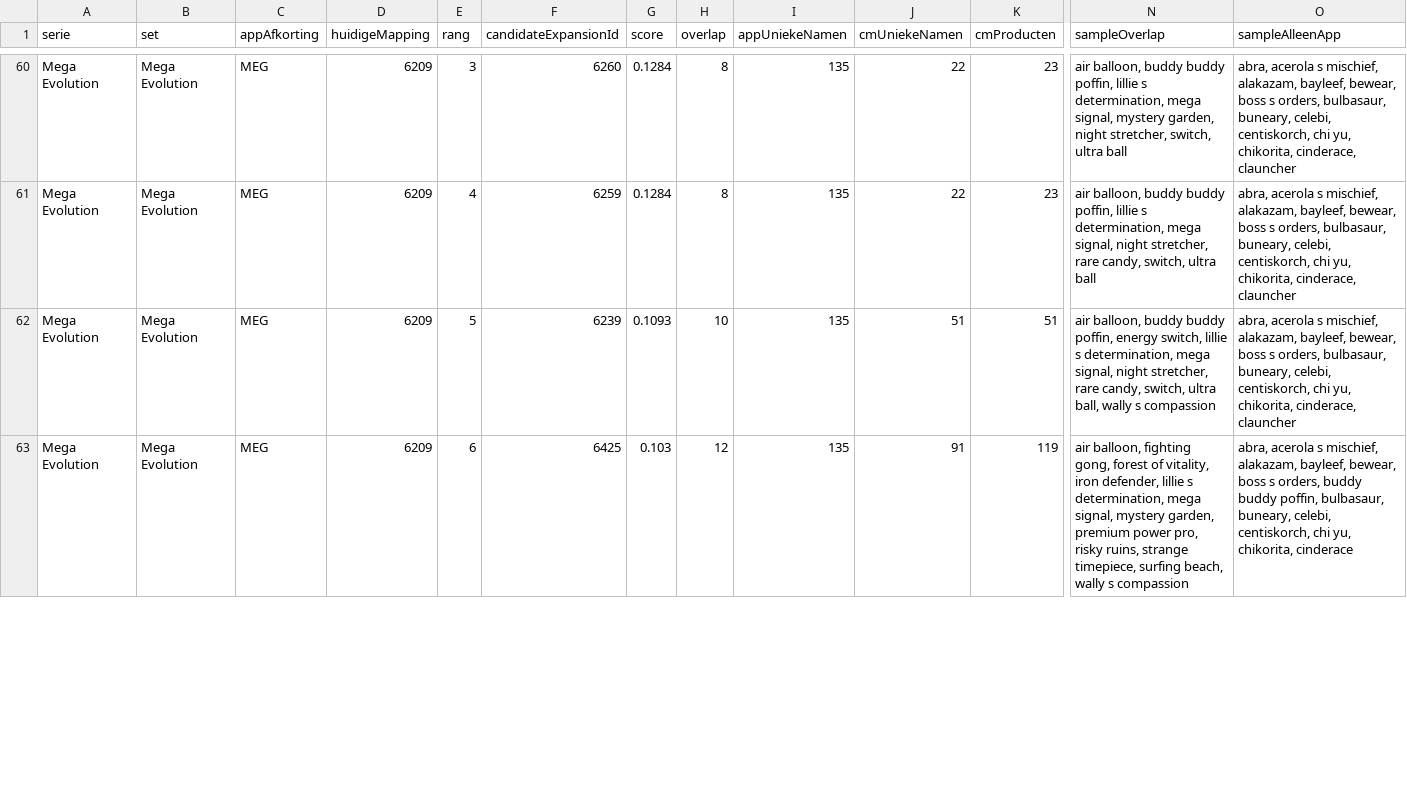
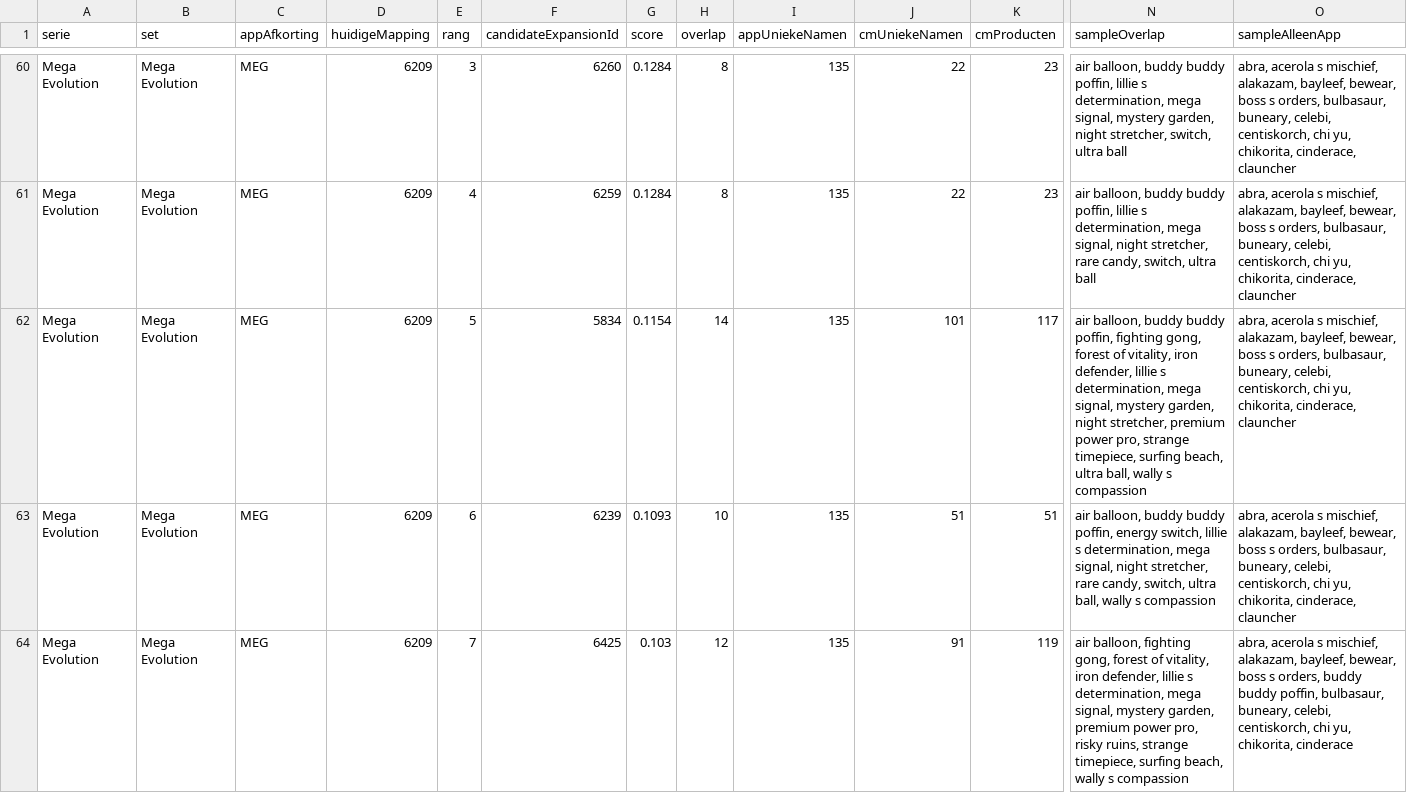
Before and after one commit to Tillie007/Pokemon-tcg-checklist, a CSV file: cardmarket_set_mapping_candidates.csv, drawn as a sheet; only a part is shown, gaps mark what is left out; addresses are those after the commit; rows hold the shown columns only; the diff covers the shown part only; the diff names each change by its address in the sheet, - before the commit and + after, or states it on an @@ line.

```diff
--- a/cardmarket_set_mapping_candidates.csv
+++ b/cardmarket_set_mapping_candidates.csv
+row 62: Mega Evolution | Mega Evolution | MEG | 6209 | 5 | 5834 | 0.1154 | 14 | 135 | 101 | 117 | air balloon, buddy buddy poffin, fighting gong, forest of vitality, iron defender, lillie s determination, mega signal, mystery garden, night stretcher, premium power pro, strange timepiece, surfing beach, ultra ball, wally s compassion | abra, acerola s mischief, alakazam, bayleef, bewear, boss s orders, bulbasaur, buneary, celebi, centiskorch, chi yu, chikorita, cinderace, clauncher
-E63 (rang): 5
+E63 (rang): 6
-E64 (rang): 6
+E64 (rang): 7
```
Also changed, not shown: 2 added rows, 3 removed rows and 36 edited cells elsewhere in this file, cardmarket_setcodes.csv, cardmarket_unmatched_by_set.csv, 4 other files.
